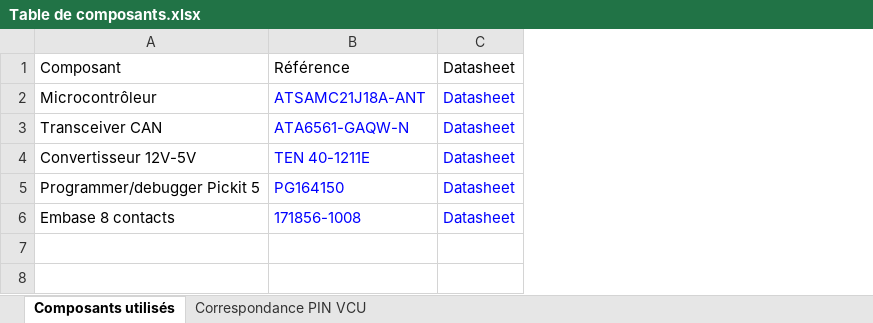
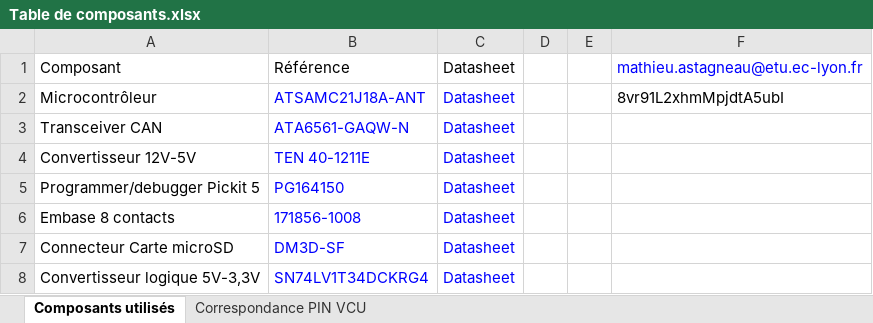
Before and after one commit to EOSCogniton/R-D, an Excel workbook: VCU/VCU/Table de composants.xlsx, sheet Composants utilisés, drawn as a sheet; values as stored, in another font and other column widths than the file's, no borders; the diff names each change by its address in the sheet, - before the commit and + after, or states it on an @@ line.

Commit message:
Update schematics VCU et ajout protocoles de tests
Ajout de protocoles de tests et ajout de l'interface microSD dans les schematics

```diff
--- a/VCU/VCU/Table de composants.xlsx (sheet Composants utilisés)
+++ b/VCU/VCU/Table de composants.xlsx (sheet Composants utilisés)
+column D, empty
+column E, empty
+column F, rows 1-2: mathieu.astagneau@etu.ec-lyon.fr | 8vr91L2xhmMpjdtA5ubI
+row 7: Connecteur Carte microSD | DM3D-SF | Datasheet
+row 8: Convertisseur logique 5V-3,3V | SN74LV1T34DCKRG4 | Datasheet
```
Also changed, not shown: 6 other files.
